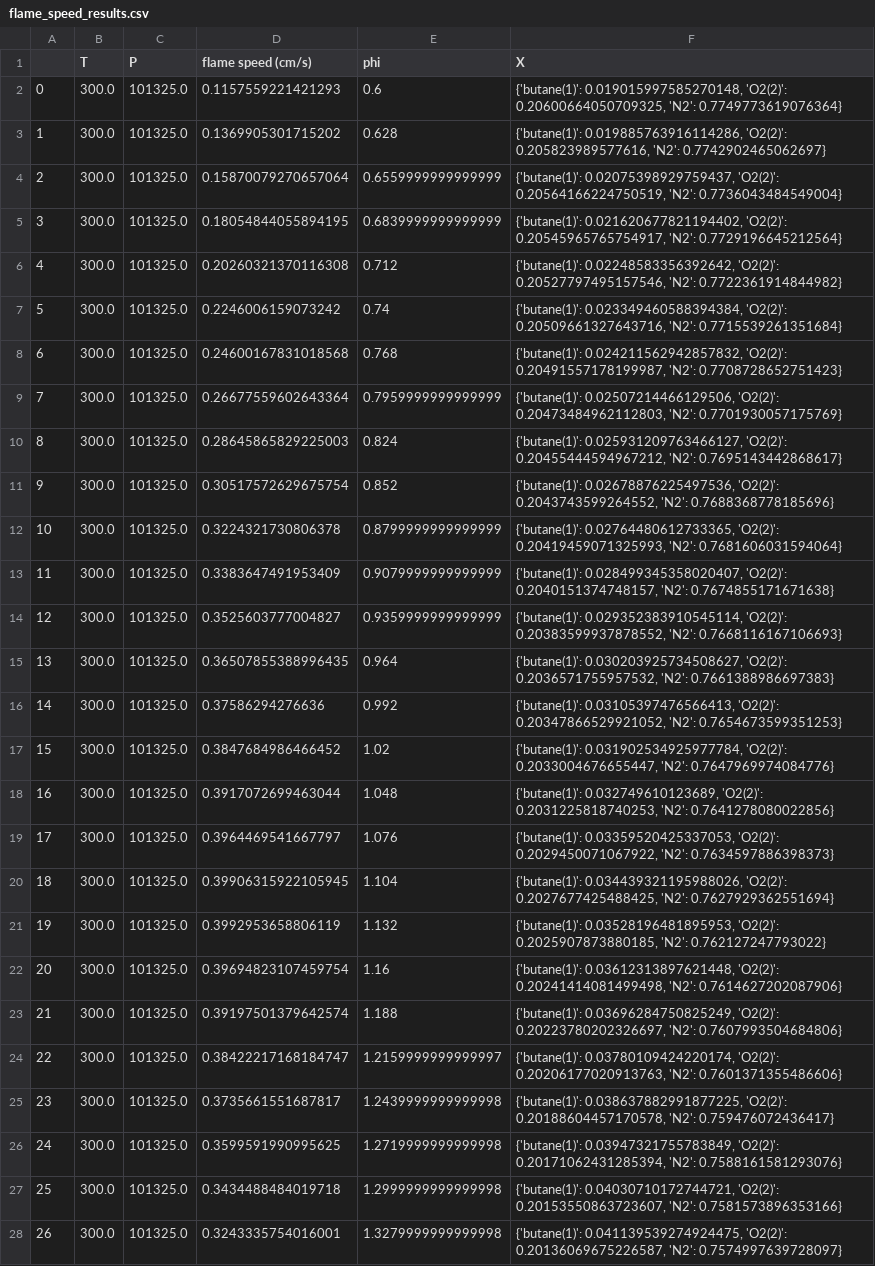
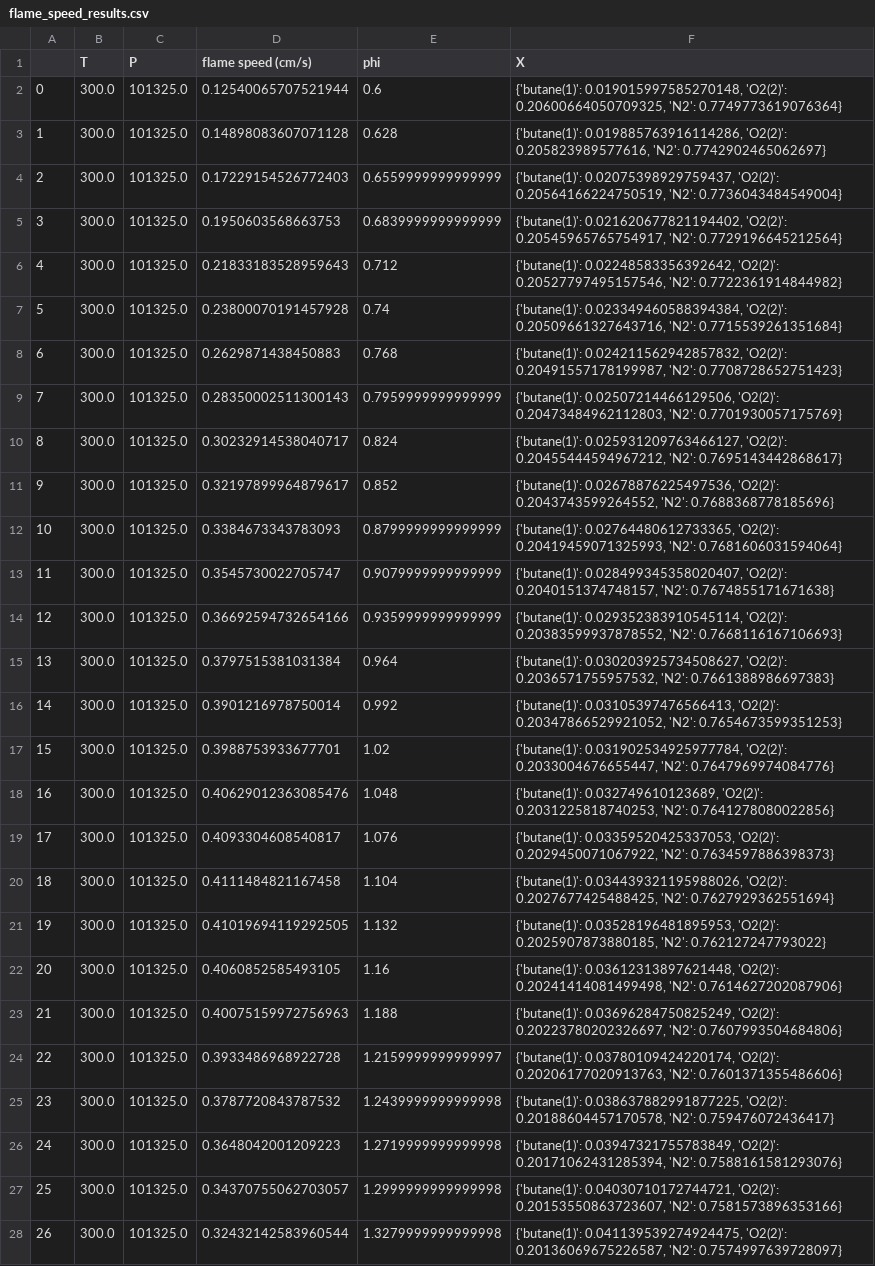
Before and after one commit to comocheng/autoscience_workflow, a CSV file: plot_flame_speeds/one_week/flame_speed_results.csv, drawn as a sheet; only a part is shown; the diff covers the shown part only; the diff names each change by its address in the sheet, - before the commit and + after, or states it on an @@ line.

```diff
--- a/plot_flame_speeds/one_week/flame_speed_results.csv
+++ b/plot_flame_speeds/one_week/flame_speed_results.csv
-D2 (flame speed (cm/s)): 0.1157559221421293
+D2 (flame speed (cm/s)): 0.12540065707521944
-D3 (flame speed (cm/s)): 0.1369905301715202
+D3 (flame speed (cm/s)): 0.14898083607071128
-D4 (flame speed (cm/s)): 0.15870079270657064
+D4 (flame speed (cm/s)): 0.17229154526772403
-D5 (flame speed (cm/s)): 0.18054844055894195
+D5 (flame speed (cm/s)): 0.1950603568663753
-D6 (flame speed (cm/s)): 0.20260321370116308
+D6 (flame speed (cm/s)): 0.21833183528959643
-D7 (flame speed (cm/s)): 0.2246006159073242
+D7 (flame speed (cm/s)): 0.23800070191457928
-D8 (flame speed (cm/s)): 0.24600167831018568
+D8 (flame speed (cm/s)): 0.2629871438450883
-D9 (flame speed (cm/s)): 0.26677559602643364
+D9 (flame speed (cm/s)): 0.28350002511300143
-D10 (flame speed (cm/s)): 0.28645865829225003
+D10 (flame speed (cm/s)): 0.30232914538040717
-D11 (flame speed (cm/s)): 0.30517572629675754
+D11 (flame speed (cm/s)): 0.32197899964879617
-D12 (flame speed (cm/s)): 0.3224321730806378
+D12 (flame speed (cm/s)): 0.3384673343783093
-D13 (flame speed (cm/s)): 0.3383647491953409
+D13 (flame speed (cm/s)): 0.3545730022705747
-D14 (flame speed (cm/s)): 0.3525603777004827
+D14 (flame speed (cm/s)): 0.36692594732654166
-D15 (flame speed (cm/s)): 0.36507855388996435
+D15 (flame speed (cm/s)): 0.3797515381031384
-D16 (flame speed (cm/s)): 0.37586294276636
+D16 (flame speed (cm/s)): 0.3901216978750014
-D17 (flame speed (cm/s)): 0.3847684986466452
+D17 (flame speed (cm/s)): 0.3988753933677701
-D18 (flame speed (cm/s)): 0.3917072699463044
+D18 (flame speed (cm/s)): 0.40629012363085476
-D19 (flame speed (cm/s)): 0.3964469541667797
+D19 (flame speed (cm/s)): 0.4093304608540817
-D20 (flame speed (cm/s)): 0.39906315922105945
+D20 (flame speed (cm/s)): 0.4111484821167458
-D21 (flame speed (cm/s)): 0.3992953658806119
+D21 (flame speed (cm/s)): 0.41019694119292505
-D22 (flame speed (cm/s)): 0.39694823107459754
+D22 (flame speed (cm/s)): 0.4060852585493105
-D23 (flame speed (cm/s)): 0.39197501379642574
+D23 (flame speed (cm/s)): 0.40075159972756963
-D24 (flame speed (cm/s)): 0.38422217168184747
+D24 (flame speed (cm/s)): 0.3933486968922728
-D25 (flame speed (cm/s)): 0.3735661551687817
+D25 (flame speed (cm/s)): 0.3787720843787532
-D26 (flame speed (cm/s)): 0.3599591990995625
+D26 (flame speed (cm/s)): 0.3648042001209223
-D27 (flame speed (cm/s)): 0.3434488484019718
+D27 (flame speed (cm/s)): 0.34370755062703057
-D28 (flame speed (cm/s)): 0.3243335754016001
+D28 (flame speed (cm/s)): 0.32432142583960544
```
Also changed, not shown: 24 edited cells elsewhere in this file, plot_flame_speeds/improved_1week/flame_speed_results.csv, 21 other files.
